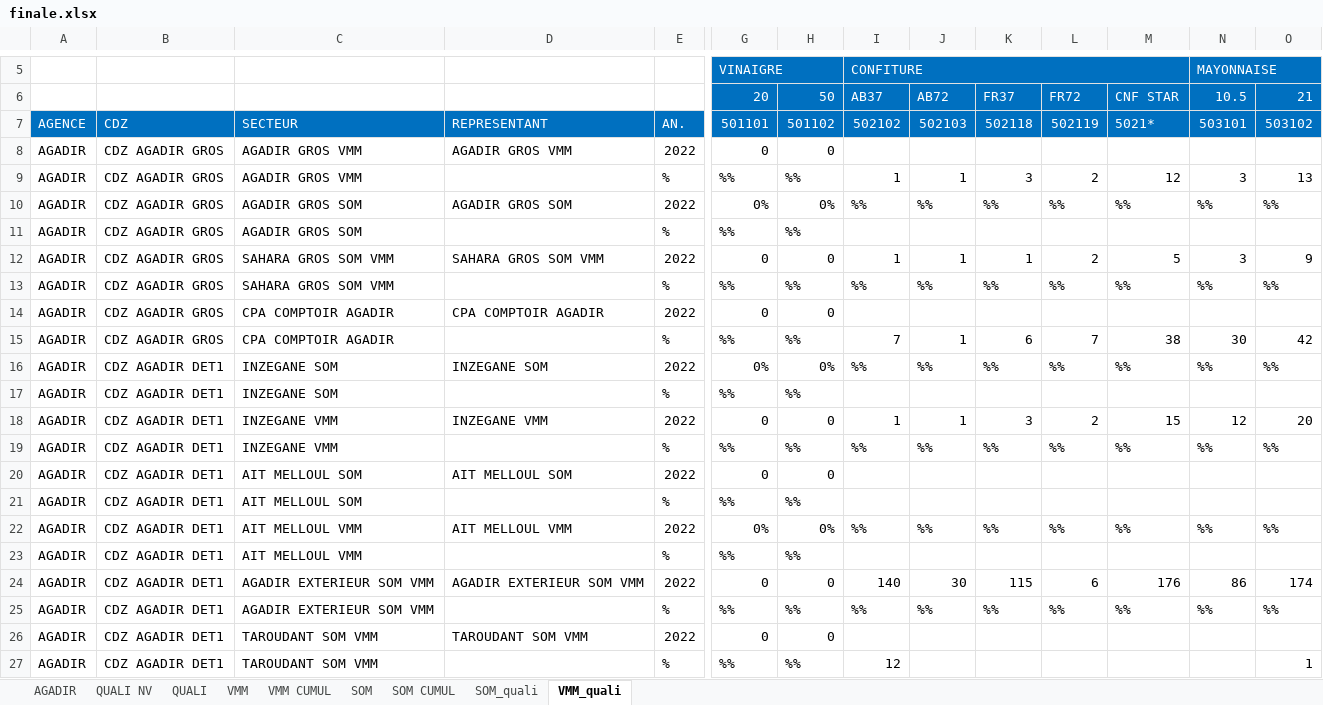
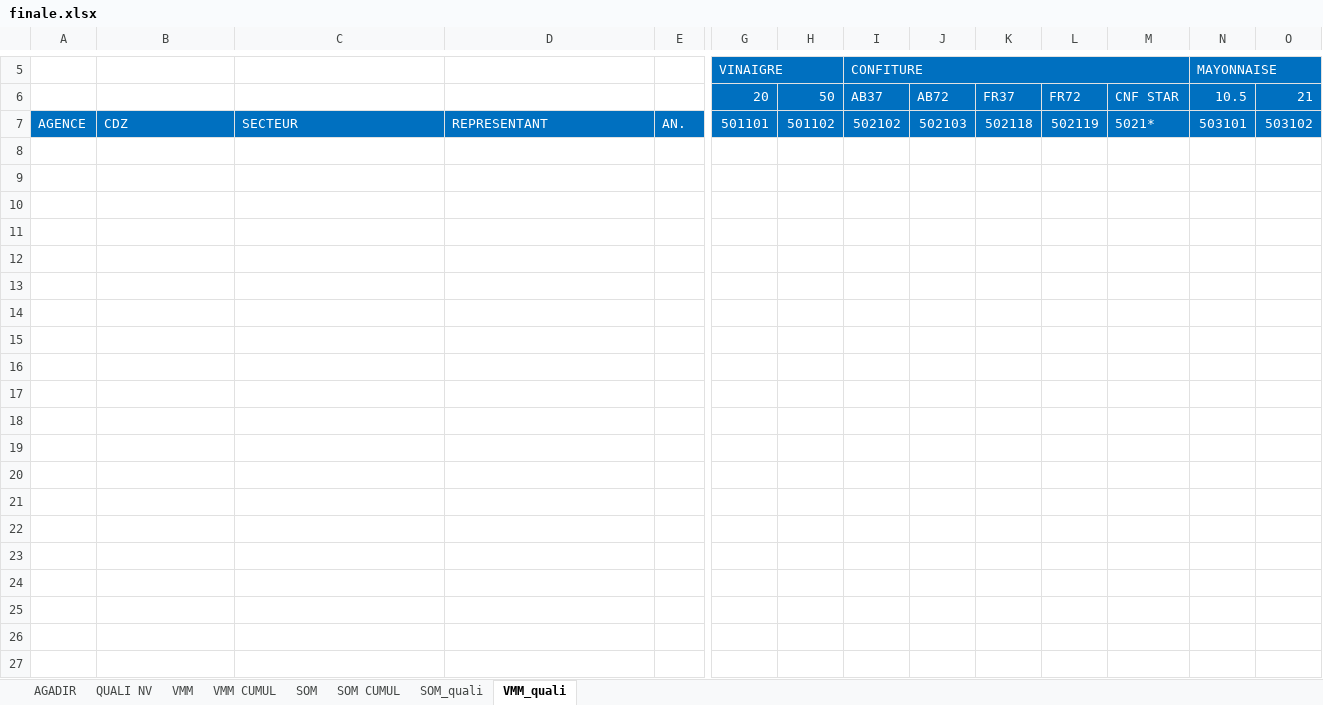
Before and after one commit to guostonline/dashboard_fdv, an Excel workbook: excel/finale.xlsx, sheet VMM_quali, drawn as a sheet; only a part is shown, gaps mark what is left out; values as stored, in another font and other column widths than the file's, no borders; charts and pictures not drawn; rows hold the shown columns only; the diff covers the shown part only; the diff names each change by its address in the sheet, - before the commit and + after, or states it on an @@ line.

```diff
--- a/excel/finale.xlsx (sheet VMM_quali)
+++ b/excel/finale.xlsx (sheet VMM_quali)
@@ sheet tab hidden: QUALI @@
-row 8: AGADIR | CDZ AGADIR GROS | AGADIR GROS VMM | AGADIR GROS VMM | 2022 | 0 | 0
-row 9: AGADIR | CDZ AGADIR GROS | AGADIR GROS VMM |  | % | %% | %% | 1 | 1 | 3 | 2 | 12 | 3 | 13
-row 10: AGADIR | CDZ AGADIR GROS | AGADIR GROS SOM | AGADIR GROS SOM | 2022 | 0% | 0% | %% | %% | %% | %% | %% | %% | %%
-row 11: AGADIR | CDZ AGADIR GROS | AGADIR GROS SOM |  | % | %% | %%
-row 12: AGADIR | CDZ AGADIR GROS | SAHARA GROS SOM VMM | SAHARA GROS SOM VMM | 2022 | 0 | 0 | 1 | 1 | 1 | 2 | 5 | 3 | 9
-row 13: AGADIR | CDZ AGADIR GROS | SAHARA GROS SOM VMM |  | % | %% | %% | %% | %% | %% | %% | %% | %% | %%
-row 14: AGADIR | CDZ AGADIR GROS | CPA COMPTOIR AGADIR | CPA COMPTOIR AGADIR | 2022 | 0 | 0
-row 15: AGADIR | CDZ AGADIR GROS | CPA COMPTOIR AGADIR |  | % | %% | %% | 7 | 1 | 6 | 7 | 38 | 30 | 42
-row 16: AGADIR | CDZ AGADIR DET1 | INZEGANE SOM | INZEGANE SOM | 2022 | 0% | 0% | %% | %% | %% | %% | %% | %% | %%
-row 17: AGADIR | CDZ AGADIR DET1 | INZEGANE SOM |  | % | %% | %%
-row 18: AGADIR | CDZ AGADIR DET1 | INZEGANE VMM | INZEGANE VMM | 2022 | 0 | 0 | 1 | 1 | 3 | 2 | 15 | 12 | 20
-row 19: AGADIR | CDZ AGADIR DET1 | INZEGANE VMM |  | % | %% | %% | %% | %% | %% | %% | %% | %% | %%
-row 20: AGADIR | CDZ AGADIR DET1 | AIT MELLOUL SOM | AIT MELLOUL SOM | 2022 | 0 | 0
-row 21: AGADIR | CDZ AGADIR DET1 | AIT MELLOUL SOM |  | % | %% | %%
-row 22: AGADIR | CDZ AGADIR DET1 | AIT MELLOUL VMM | AIT MELLOUL VMM | 2022 | 0% | 0% | %% | %% | %% | %% | %% | %% | %%
-row 23: AGADIR | CDZ AGADIR DET1 | AIT MELLOUL VMM |  | % | %% | %%
-row 24: AGADIR | CDZ AGADIR DET1 | AGADIR EXTERIEUR SOM VMM | AGADIR EXTERIEUR SOM VMM | 2022 | 0 | 0 | 140 | 30 | 115 | 6 | 176 | 86 | 174
-row 25: AGADIR | CDZ AGADIR DET1 | AGADIR EXTERIEUR SOM VMM |  | % | %% | %% | %% | %% | %% | %% | %% | %% | %%
-row 26: AGADIR | CDZ AGADIR DET1 | TAROUDANT SOM VMM | TAROUDANT SOM VMM | 2022 | 0 | 0
-row 27: AGADIR | CDZ AGADIR DET1 | TAROUDANT SOM VMM |  | % | %% | %% | 12 |  |  |  |  |  | 1
```
Also changed, not shown: 55 removed rows elsewhere in this sheet, sheet VMM CUMUL, sheet SOM CUMUL, sheet VMM, sheet SOM, sheet AGADIR, sheet SOM_quali, 1 more sheet, hidden cells, 10 other files.
